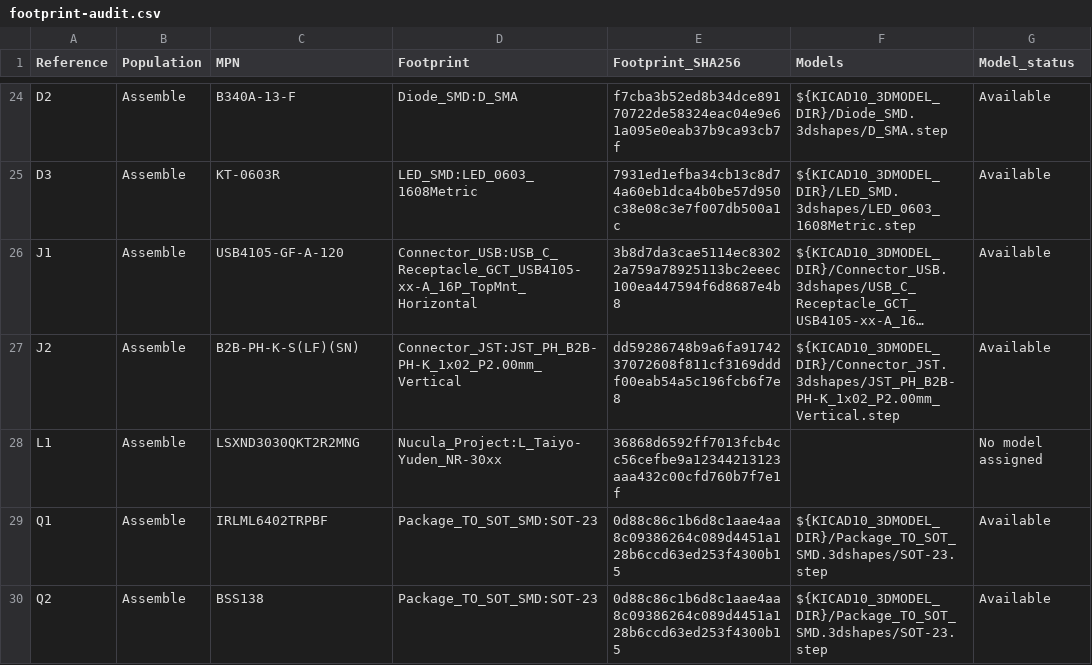
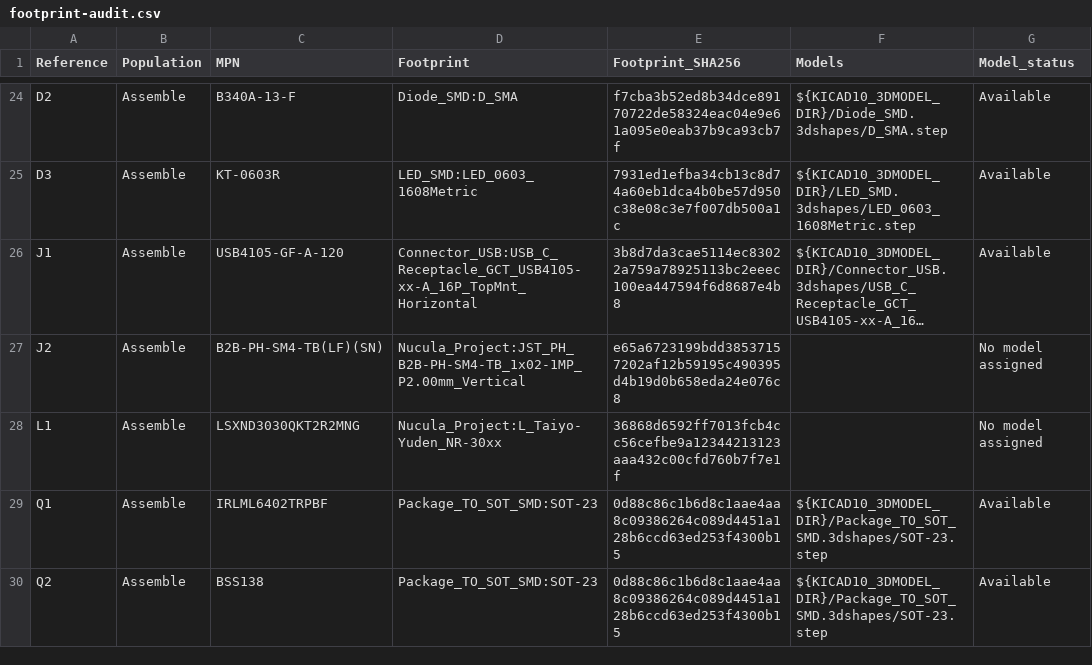
Before and after one commit to zeugmaster/nucula-board, a CSV file: docs/assembly/footprint-audit.csv, drawn as a sheet; only a part is shown, gaps mark what is left out; long unchanged cells end in …; the diff names each change by its address in the sheet, - before the commit and + after, or states it on an @@ line.

```diff
--- a/docs/assembly/footprint-audit.csv
+++ b/docs/assembly/footprint-audit.csv
-C27 (MPN): B2B-PH-K-S(LF)(SN)
+C27 (MPN): B2B-PH-SM4-TB(LF)(SN)
-D27 (Footprint): Connector_JST:JST_PH_B2B-PH-K_1x02_P2.00mm_Vertical
+D27 (Footprint): Nucula_Project:JST_PH_B2B-PH-SM4-TB_1x02-1MP_P2.00mm_Vertical
-E27 (Footprint_SHA256): dd59286748b9a6fa9174237072608f811cf3169dddf00eab54a5c196fcb6f7e8
+E27 (Footprint_SHA256): e65a6723199bdd38537157202af12b59195c490395d4b19d0b658eda24e076c8
-F27 (Models): ${KICAD10_3DMODEL_DIR}/Connector_JST.3dshapes/JST_PH_B2B-PH-K_1x02_P2.00mm_Vertical.step
+F27 (Models): (empty)
-G27 (Model_status): Available
+G27 (Model_status): No model assigned
```
Also changed, not shown: docs/assembly/jlcpcb-bom.csv, docs/assembly/purchasing-10-boards.csv, 24 other files.
